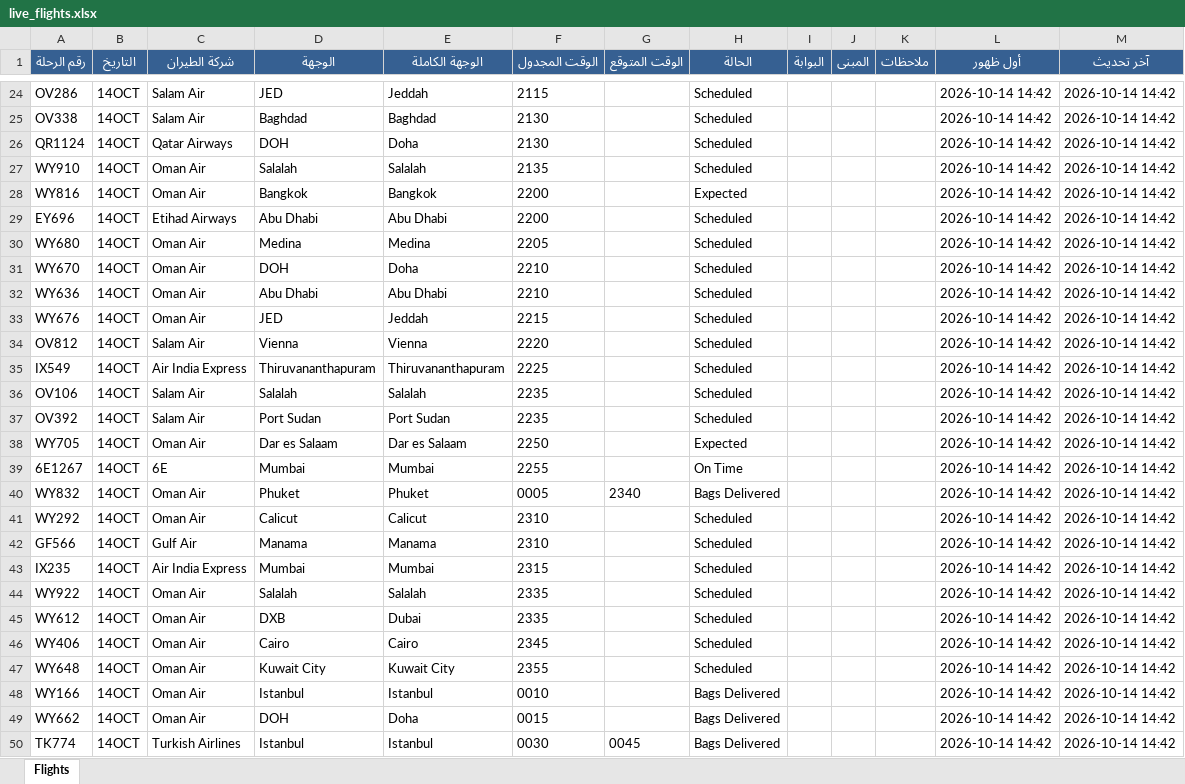
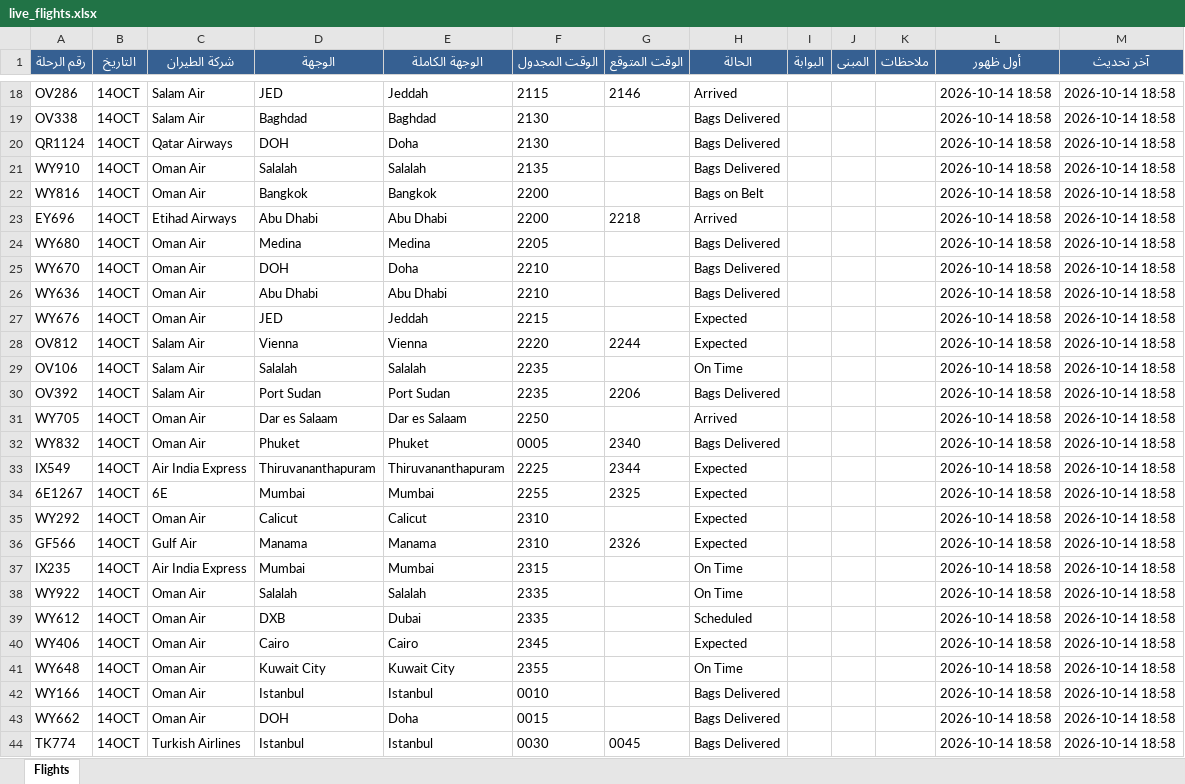
Before and after one commit to khalidsaif912/live-flights, an Excel workbook: flight_data/live_flights.xlsx, sheet Flights, drawn as a sheet; only a part is shown, gaps mark what is left out; values as stored, in another font and other column widths than the file's, no borders; removed rows and columns are numbered as before the commit, all else as after; the diff covers the shown part only; the diff names each change by its address in the sheet, - before the commit and + after, or states it on an @@ line.

```diff
--- a/flight_data/live_flights.xlsx (sheet Flights)
+++ b/flight_data/live_flights.xlsx (sheet Flights)
-G18 (الوقت المتوقع): (empty)
+G18 (الوقت المتوقع): 2146
-H18 (الحالة): Scheduled
+H18 (الحالة): Arrived
-L18:L28 (أول ظهور): 2026-10-14 14:42
+L18:L28 (أول ظهور): 2026-10-14 18:58
-M18:M28 (آخر تحديث): 2026-10-14 14:42
+M18:M28 (آخر تحديث): 2026-10-14 18:58
-H19:H21 (الحالة): Scheduled
+H19:H21 (الحالة): Bags Delivered
-H22 (الحالة): Expected
+H22 (الحالة): Bags on Belt
-G23 (الوقت المتوقع): (empty)
+G23 (الوقت المتوقع): 2218
-H23 (الحالة): Scheduled
+H23 (الحالة): Arrived
-H24:H26 (الحالة): Scheduled
+H24:H26 (الحالة): Bags Delivered
-H27:H28 (الحالة): Scheduled
+H27:H28 (الحالة): Expected
-G28 (الوقت المتوقع): (empty)
+G28 (الوقت المتوقع): 2244
-row 35: IX549 | 14OCT | Air India Express | Thiruvananthapuram | Thiruvananthapuram | 2225 |  | Scheduled |  |  |  | 2026-10-14 14:42 | 2026-10-14 14:42
-H29 (الحالة): Scheduled
+H29 (الحالة): On Time
-L29:L31 (أول ظهور): 2026-10-14 14:42
+L29:L31 (أول ظهور): 2026-10-14 18:58
-M29:M31 (آخر تحديث): 2026-10-14 14:42
+M29:M31 (آخر تحديث): 2026-10-14 18:58
-G30 (الوقت المتوقع): (empty)
+G30 (الوقت المتوقع): 2206
-H30 (الحالة): Scheduled
+H30 (الحالة): Bags Delivered
-H31 (الحالة): Expected
+H31 (الحالة): Arrived
-row 39: 6E1267 | 14OCT | 6E | Mumbai | Mumbai | 2255 |  | On Time |  |  |  | 2026-10-14 14:42 | 2026-10-14 14:42
-L32 (أول ظهور): 2026-10-14 14:42
+L32 (أول ظهور): 2026-10-14 18:58
-M32 (آخر تحديث): 2026-10-14 14:42
+M32 (آخر تحديث): 2026-10-14 18:58
+row 33: IX549 | 14OCT | Air India Express | Thiruvananthapuram | Thiruvananthapuram | 2225 | 2344 | Expected |  |  |  | 2026-10-14 18:58 | 2026-10-14 18:58
+row 34: 6E1267 | 14OCT | 6E | Mumbai | Mumbai | 2255 | 2325 | Expected |  |  |  | 2026-10-14 18:58 | 2026-10-14 18:58
-H35:H36 (الحالة): Scheduled
+H35:H36 (الحالة): Expected
-L35:L44 (أول ظهور): 2026-10-14 14:42
+L35:L44 (أول ظهور): 2026-10-14 18:58
-M35:M44 (آخر تحديث): 2026-10-14 14:42
+M35:M44 (آخر تحديث): 2026-10-14 18:58
-G36 (الوقت المتوقع): (empty)
+G36 (الوقت المتوقع): 2326
-H37:H38 (الحالة): Scheduled
+H37:H38 (الحالة): On Time
-H40 (الحالة): Scheduled
+H40 (الحالة): Expected
-H41 (الحالة): Scheduled
+H41 (الحالة): On Time
```
Also changed, not shown: 33 added rows, 33 removed rows and 337 edited cells elsewhere in this sheet, 4 other files.
